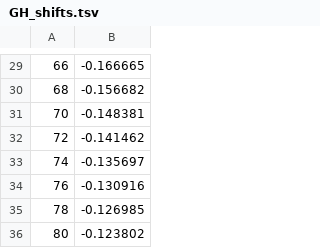
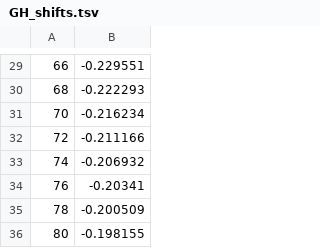
Before and after one commit to archjosie/srdesign, a TSV file: GH_shifts/GH_shifts.tsv, drawn as a sheet; only a part is shown, gaps mark what is left out; the diff covers the shown part only.

```diff
--- a/GH_shifts/GH_shifts.tsv
+++ b/GH_shifts/GH_shifts.tsv
@@ -29,8 +29,8 @@
-66	-0.166665
-68	-0.156682
-70	-0.148381
-72	-0.141462
-74	-0.135697
-76	-0.130916
-78	-0.126985
-80	-0.123802
+66	-0.229551
+68	-0.222293
+70	-0.216234
+72	-0.211166
+74	-0.206932
+76	-0.20341
+78	-0.200509
+80	-0.198155
```
Also changed, not shown: 28 edited cells elsewhere in this file, 38 other files.
